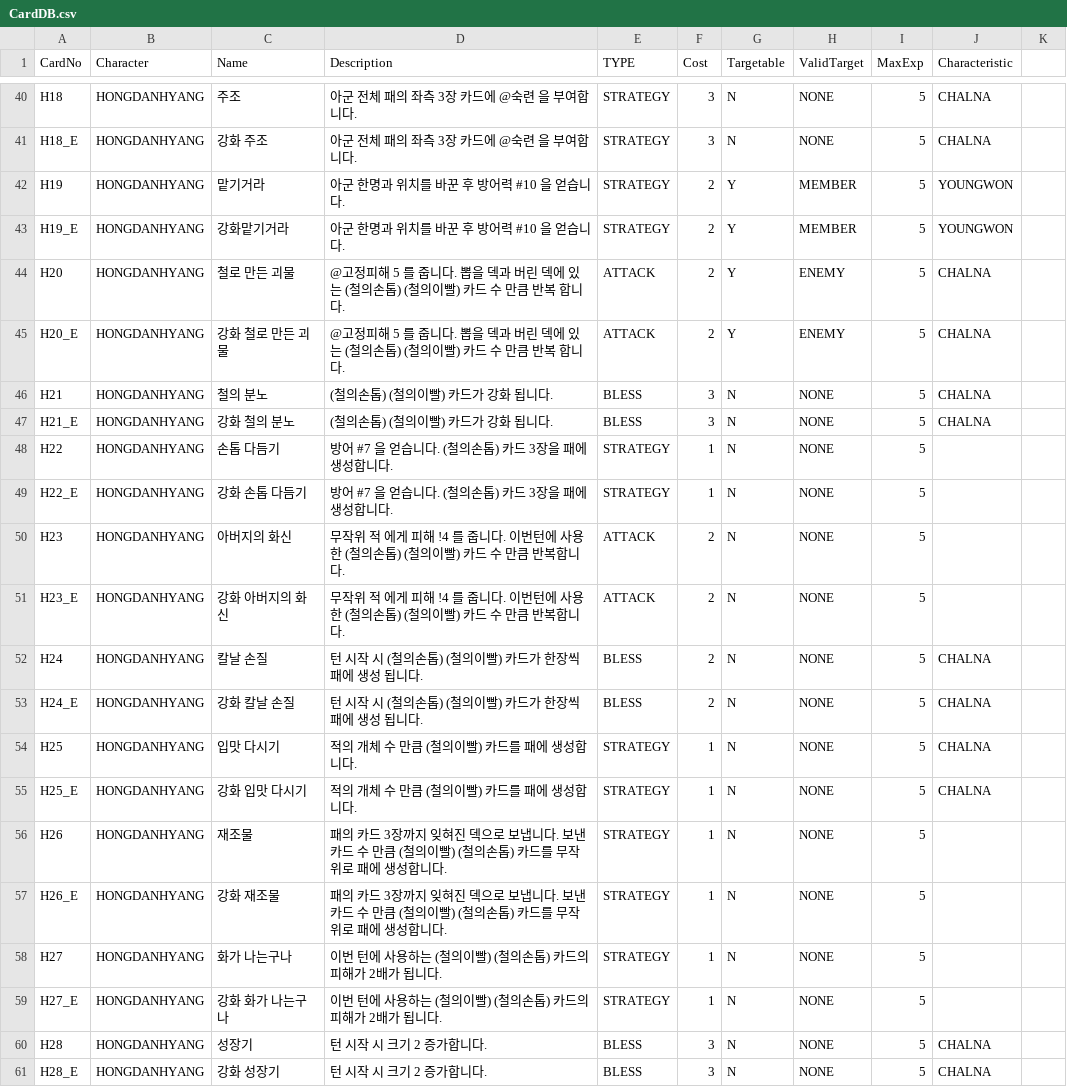
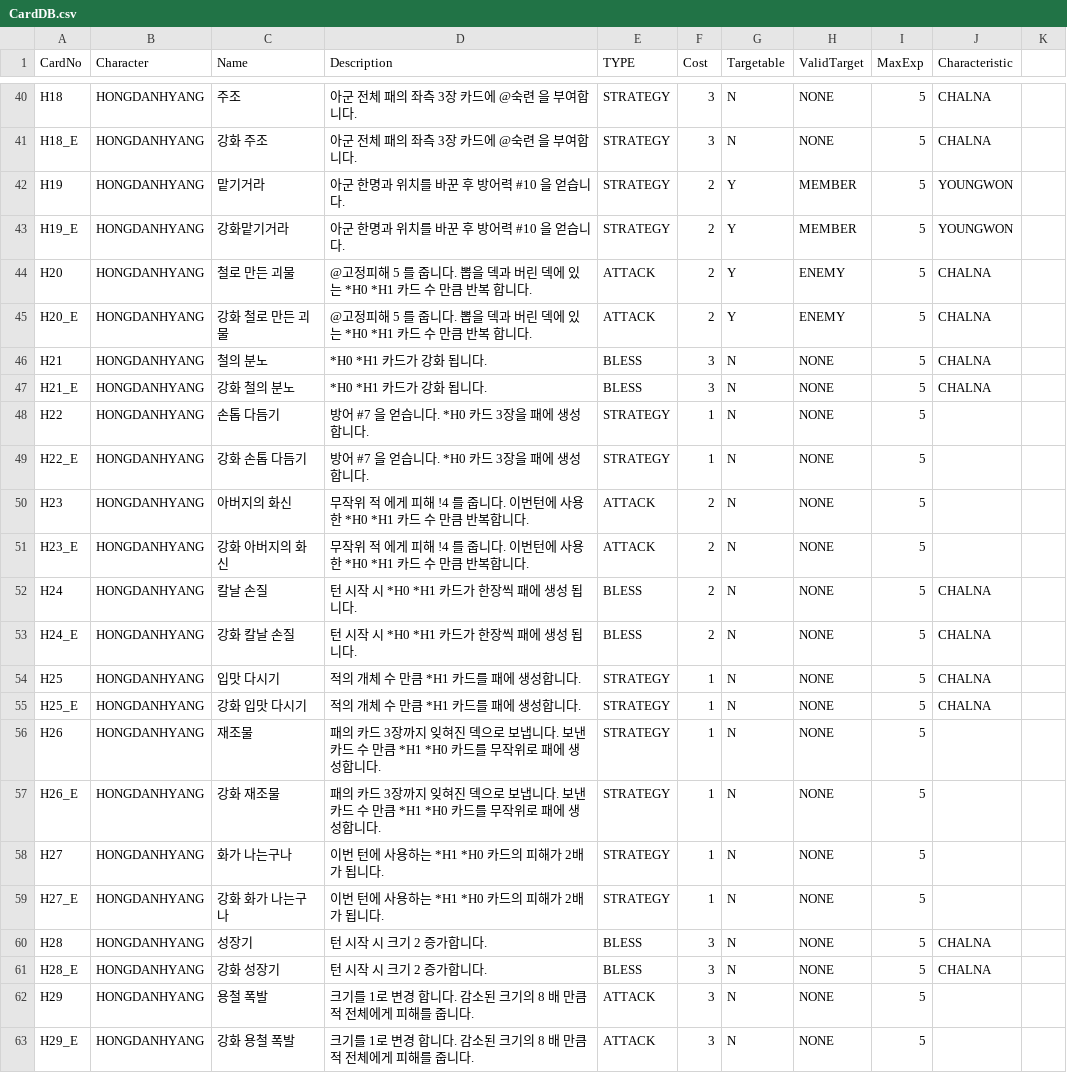
Before and after one commit to garrdip/BlackOcean, a CSV file: Assets/Resources/DBs/CardDB.csv, drawn as a sheet; only a part is shown, gaps mark what is left out; the shorter side is filled out with more unchanged rows.

```diff
--- a/Assets/Resources/DBs/CardDB.csv
+++ b/Assets/Resources/DBs/CardDB.csv
@@ -43,18 +43,18 @@ H19,HONGDANHYANG,맡기거라,아군 한명과 위치를 바꾼 후 방어력 #1
 H19_E,HONGDANHYANG,강화맡기거라,아군 한명과 위치를 바꾼 후 방어력 #10 을 얻습니다.,STRATEGY,2,Y,MEMBER,5,YOUNGWON,
-H20,HONGDANHYANG,철로 만든 괴물,@고정피해 5 를 줍니다. 뽑을 덱과 버린 덱에 있는 (철의손톱) (철의이빨) 카드 수 만큼 반복 합니다.,ATTACK,2,Y,ENEMY,5,CHALNA,
-H20_E,HONGDANHYANG,강화 철로 만든 괴물,@고정피해 5 를 줍니다. 뽑을 덱과 버린 덱에 있는 (철의손톱) (철의이빨) 카드 수 만큼 반복 합니다.,ATTACK,2,Y,ENEMY,5,CHALNA,
-H21,HONGDANHYANG,철의 분노,(철의손톱) (철의이빨) 카드가 강화 됩니다. ,BLESS,3,N,NONE,5,CHALNA,
-H21_E,HONGDANHYANG,강화 철의 분노,(철의손톱) (철의이빨) 카드가 강화 됩니다. ,BLESS,3,N,NONE,5,CHALNA,
-H22,HONGDANHYANG,손톱 다듬기,방어 #7 을 얻습니다. (철의손톱) 카드 3장을 패에 생성합니다.,STRATEGY,1,N,NONE,5,,
-H22_E,HONGDANHYANG,강화 손톱 다듬기,방어 #7 을 얻습니다. (철의손톱) 카드 3장을 패에 생성합니다.,STRATEGY,1,N,NONE,5,,
-H23,HONGDANHYANG,아버지의 화신,무작위 적 에게 피해 !4 를 줍니다. 이번턴에 사용한 (철의손톱) (철의이빨) 카드 수 만큼 반복합니다.,ATTACK,2,N,NONE,5,,
-H23_E,HONGDANHYANG,강화 아버지의 화신,무작위 적 에게 피해 !4 를 줍니다. 이번턴에 사용한 (철의손톱) (철의이빨) 카드 수 만큼 반복합니다.,ATTACK,2,N,NONE,5,,
-H24,HONGDANHYANG,칼날 손질,턴 시작 시 (철의손톱) (철의이빨) 카드가 한장씩 패에 생성 됩니다.,BLESS,2,N,NONE,5,CHALNA,
-H24_E,HONGDANHYANG,강화 칼날 손질,턴 시작 시 (철의손톱) (철의이빨) 카드가 한장씩 패에 생성 됩니다.,BLESS,2,N,NONE,5,CHALNA,
-H25,HONGDANHYANG,입맛 다시기,적의 개체 수 만큼 (철의이빨) 카드를 패에 생성합니다.,STRATEGY,1,N,NONE,5,CHALNA,
-H25_E,HONGDANHYANG,강화 입맛 다시기,적의 개체 수 만큼 (철의이빨) 카드를 패에 생성합니다.,STRATEGY,1,N,NONE,5,CHALNA,
-H26,HONGDANHYANG,재조물,패의 카드 3장까지 잊혀진 덱으로 보냅니다. 보낸 카드 수 만큼 (철의이빨) (철의손톱) 카드를 무작위로 패에 생성합니다.,STRATEGY,1,N,NONE,5,,
-H26_E,HONGDANHYANG,강화 재조물,패의 카드 3장까지 잊혀진 덱으로 보냅니다. 보낸 카드 수 만큼 (철의이빨) (철의손톱) 카드를 무작위로 패에 생성합니다.,STRATEGY,1,N,NONE,5,,
-H27,HONGDANHYANG,화가 나는구나,이번 턴에 사용하는 (철의이빨) (철의손톱) 카드의 피해가 2배가 됩니다.,STRATEGY,1,N,NONE,5,,
-H27_E,HONGDANHYANG,강화 화가 나는구나,이번 턴에 사용하는 (철의이빨) (철의손톱) 카드의 피해가 2배가 됩니다.,STRATEGY,1,N,NONE,5,,
+H20,HONGDANHYANG,철로 만든 괴물,@고정피해 5 를 줍니다. 뽑을 덱과 버린 덱에 있는 *H0 *H1 카드 수 만큼 반복 합니다.,ATTACK,2,Y,ENEMY,5,CHALNA,
+H20_E,HONGDANHYANG,강화 철로 만든 괴물,@고정피해 5 를 줍니다. 뽑을 덱과 버린 덱에 있는 *H0 *H1 카드 수 만큼 반복 합니다.,ATTACK,2,Y,ENEMY,5,CHALNA,
+H21,HONGDANHYANG,철의 분노,*H0 *H1 카드가 강화 됩니다. ,BLESS,3,N,NONE,5,CHALNA,
+H21_E,HONGDANHYANG,강화 철의 분노,*H0 *H1 카드가 강화 됩니다. ,BLESS,3,N,NONE,5,CHALNA,
+H22,HONGDANHYANG,손톱 다듬기,방어 #7 을 얻습니다. *H0 카드 3장을 패에 생성합니다.,STRATEGY,1,N,NONE,5,,
+H22_E,HONGDANHYANG,강화 손톱 다듬기,방어 #7 을 얻습니다. *H0 카드 3장을 패에 생성합니다.,STRATEGY,1,N,NONE,5,,
+H23,HONGDANHYANG,아버지의 화신,무작위 적 에게 피해 !4 를 줍니다. 이번턴에 사용한 *H0 *H1 카드 수 만큼 반복합니다.,ATTACK,2,N,NONE,5,,
+H23_E,HONGDANHYANG,강화 아버지의 화신,무작위 적 에게 피해 !4 를 줍니다. 이번턴에 사용한 *H0 *H1 카드 수 만큼 반복합니다.,ATTACK,2,N,NONE,5,,
+H24,HONGDANHYANG,칼날 손질,턴 시작 시 *H0 *H1 카드가 한장씩 패에 생성 됩니다.,BLESS,2,N,NONE,5,CHALNA,
+H24_E,HONGDANHYANG,강화 칼날 손질,턴 시작 시 *H0 *H1 카드가 한장씩 패에 생성 됩니다.,BLESS,2,N,NONE,5,CHALNA,
+H25,HONGDANHYANG,입맛 다시기,적의 개체 수 만큼 *H1 카드를 패에 생성합니다.,STRATEGY,1,N,NONE,5,CHALNA,
+H25_E,HONGDANHYANG,강화 입맛 다시기,적의 개체 수 만큼 *H1 카드를 패에 생성합니다.,STRATEGY,1,N,NONE,5,CHALNA,
+H26,HONGDANHYANG,재조물,패의 카드 3장까지 잊혀진 덱으로 보냅니다. 보낸 카드 수 만큼 *H1 *H0 카드를 무작위로 패에 생성합니다.,STRATEGY,1,N,NONE,5,,
+H26_E,HONGDANHYANG,강화 재조물,패의 카드 3장까지 잊혀진 덱으로 보냅니다. 보낸 카드 수 만큼 *H1 *H0 카드를 무작위로 패에 생성합니다.,STRATEGY,1,N,NONE,5,,
+H27,HONGDANHYANG,화가 나는구나,이번 턴에 사용하는 *H1 *H0 카드의 피해가 2배가 됩니다.,STRATEGY,1,N,NONE,5,,
+H27_E,HONGDANHYANG,강화 화가 나는구나,이번 턴에 사용하는 *H1 *H0 카드의 피해가 2배가 됩니다.,STRATEGY,1,N,NONE,5,,
 H28,HONGDANHYANG,성장기 ,턴 시작 시 크기 2 증가합니다.,BLESS,3,N,NONE,5,CHALNA,
```
Also changed, not shown: 8 other files.
